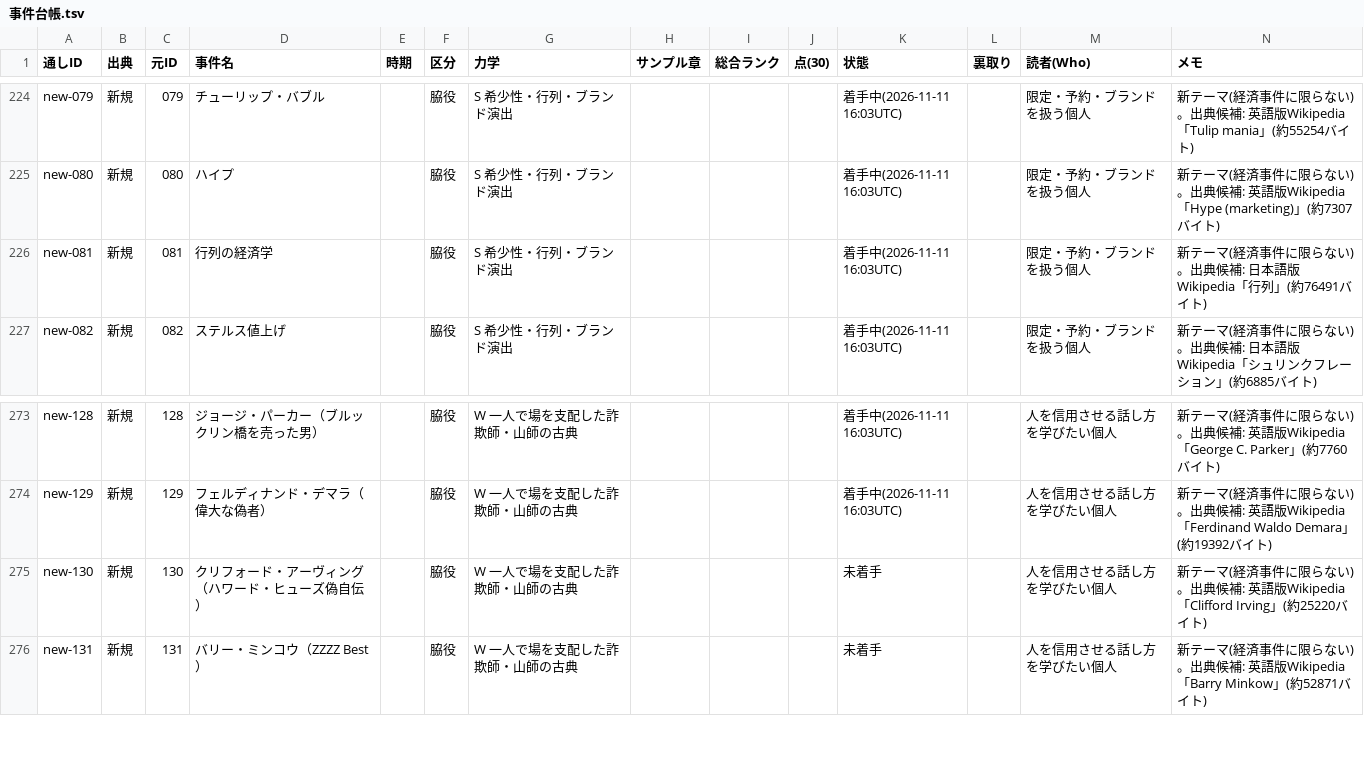
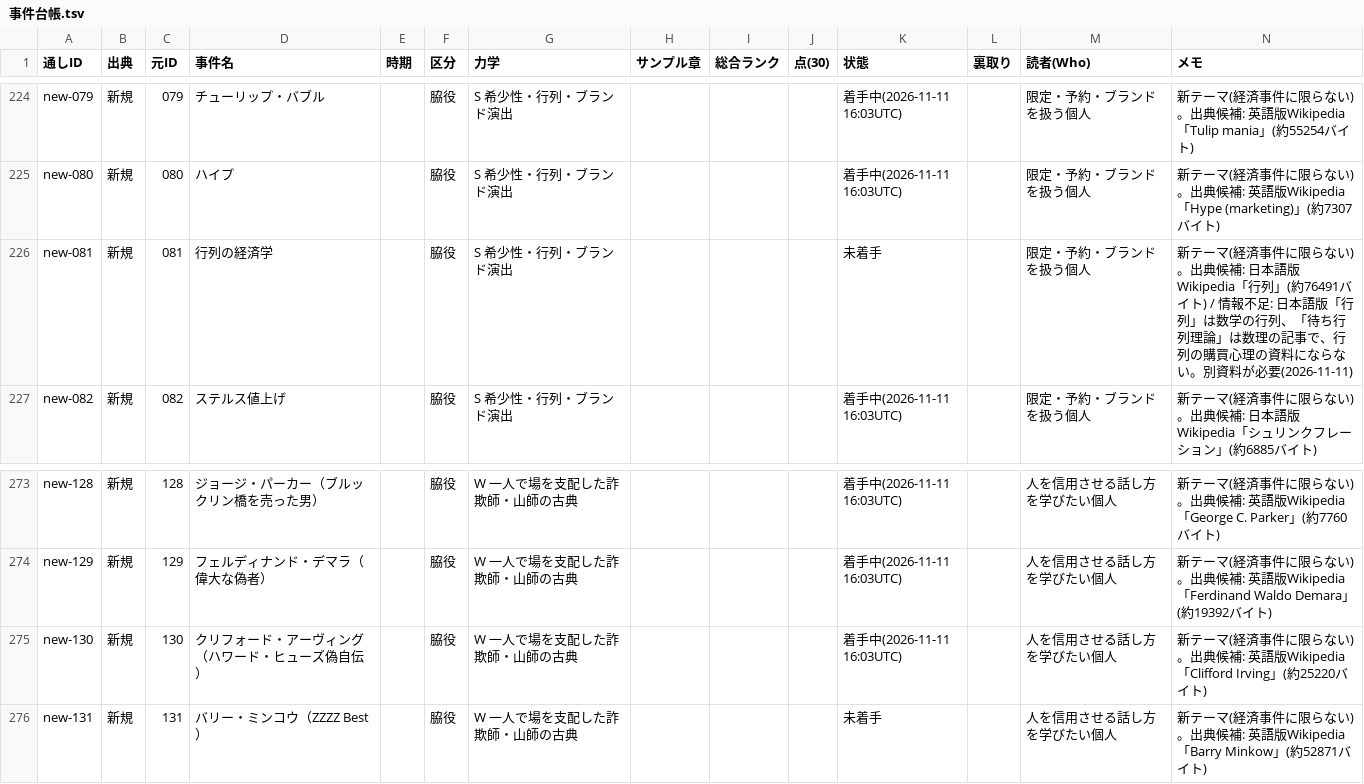
Before and after one commit to rinyan-thai23/saas-tools, a TSV file: 2026-11-10_経済事件コンテンツ/02_進行/事件台帳.tsv, drawn as a sheet; only a part is shown, gaps mark what is left out.

```diff
--- a/2026-11-10_経済事件コンテンツ/02_進行/事件台帳.tsv
+++ b/2026-11-10_経済事件コンテンツ/02_進行/事件台帳.tsv
@@ -225,3 +225,3 @@ new-079	新規	079	チューリップ・バブル		脇役	S 希少性・行列
 new-080	新規	080	ハイプ		脇役	S 希少性・行列・ブランド演出				着手中(2026-11-11 16:03UTC)		限定・予約・ブランドを扱う個人	新テーマ(経済事件に限らない)。出典候補: 英語版Wikipedia「Hype (marketing)」(約7307バイト)
-new-081	新規	081	行列の経済学		脇役	S 希少性・行列・ブランド演出				着手中(2026-11-11 16:03UTC)		限定・予約・ブランドを扱う個人	新テーマ(経済事件に限らない)。出典候補: 日本語版Wikipedia「行列」(約76491バイト)
+new-081	新規	081	行列の経済学		脇役	S 希少性・行列・ブランド演出				未着手		限定・予約・ブランドを扱う個人	新テーマ(経済事件に限らない)。出典候補: 日本語版Wikipedia「行列」(約76491バイト) / 情報不足: 日本語版「行列」は数学の行列、「待ち行列理論」は数理の記事で、行列の購買心理の資料にならない。別資料が必要(2026-11-11)
 new-082	新規	082	ステルス値上げ		脇役	S 希少性・行列・ブランド演出				着手中(2026-11-11 16:03UTC)		限定・予約・ブランドを扱う個人	新テーマ(経済事件に限らない)。出典候補: 日本語版Wikipedia「シュリンクフレーション」(約6885バイト)
@@ -274,3 +274,3 @@ new-128	新規	128	ジョージ・パーカー（ブルックリン橋を売っ
 new-129	新規	129	フェルディナンド・デマラ（偉大な偽者）		脇役	W 一人で場を支配した詐欺師・山師の古典				着手中(2026-11-11 16:03UTC)		人を信用させる話し方を学びたい個人	新テーマ(経済事件に限らない)。出典候補: 英語版Wikipedia「Ferdinand Waldo Demara」(約19392バイト)
-new-130	新規	130	クリフォード・アーヴィング（ハワード・ヒューズ偽自伝）		脇役	W 一人で場を支配した詐欺師・山師の古典				未着手		人を信用させる話し方を学びたい個人	新テーマ(経済事件に限らない)。出典候補: 英語版Wikipedia「Clifford Irving」(約25220バイト)
+new-130	新規	130	クリフォード・アーヴィング（ハワード・ヒューズ偽自伝）		脇役	W 一人で場を支配した詐欺師・山師の古典				着手中(2026-11-11 16:03UTC)		人を信用させる話し方を学びたい個人	新テーマ(経済事件に限らない)。出典候補: 英語版Wikipedia「Clifford Irving」(約25220バイト)
 new-131	新規	131	バリー・ミンコウ（ZZZZ Best）		脇役	W 一人で場を支配した詐欺師・山師の古典				未着手		人を信用させる話し方を学びたい個人	新テーマ(経済事件に限らない)。出典候補: 英語版Wikipedia「Barry Minkow」(約52871バイト)
```
